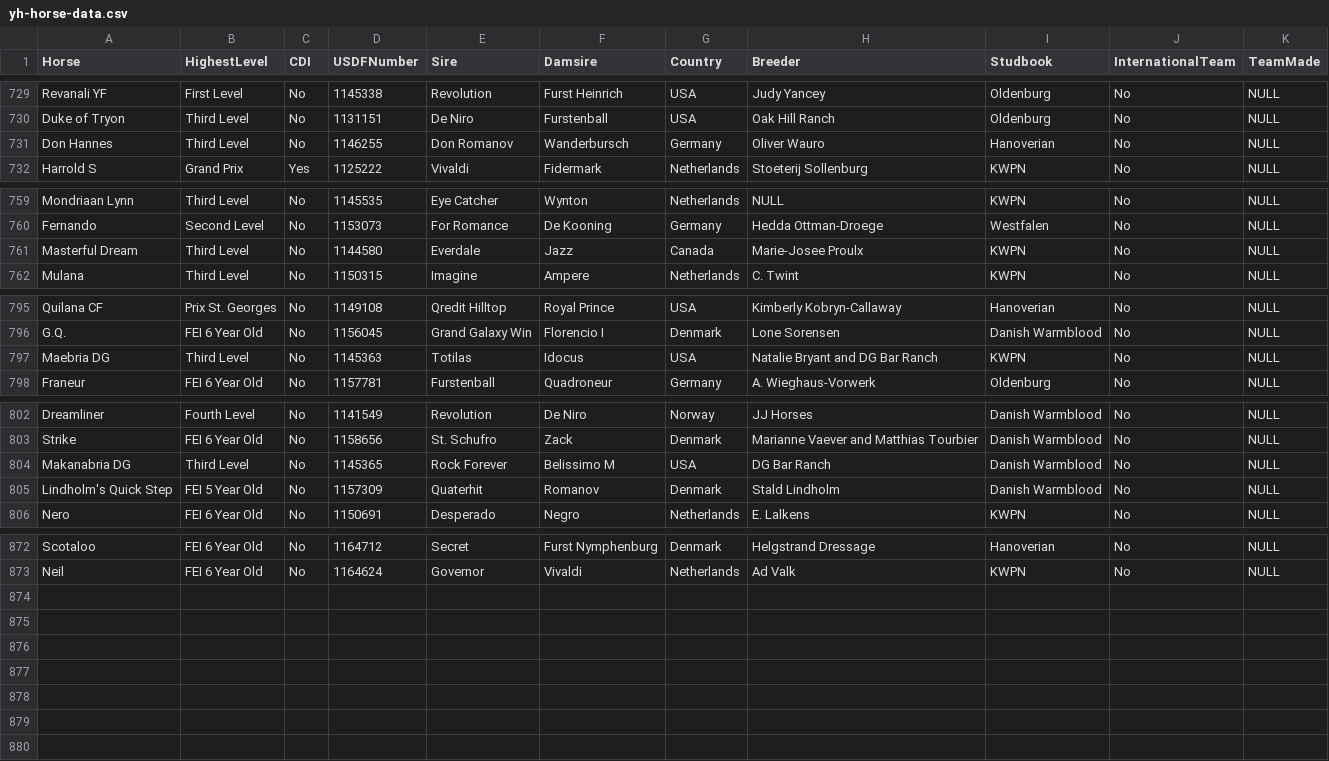
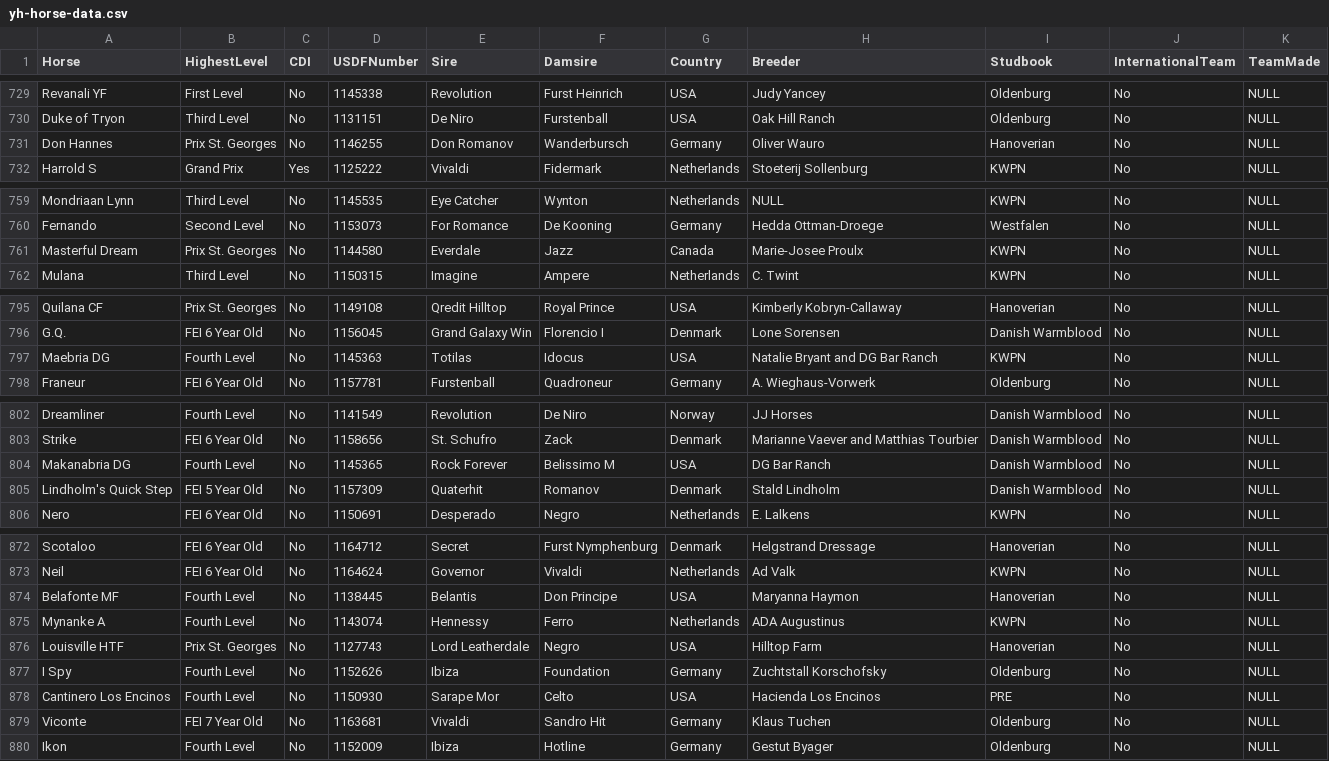
Before and after one commit to siobyrne/young-dressage-horse-program-analysis, a CSV file: resources/yh-horse-data.csv, drawn as a sheet; only a part is shown, gaps mark what is left out.

```diff
--- a/resources/yh-horse-data.csv
+++ b/resources/yh-horse-data.csv
@@ -730,3 +730,3 @@ Revanali YF,First Level,No,1145338,Revolution,Furst Heinrich,USA,Judy Yancey,Old
 Duke of Tryon,Third Level,No,1131151,De Niro,Furstenball,USA,Oak Hill Ranch,Oldenburg,No,NULL
-Don Hannes,Third Level,No,1146255,Don Romanov,Wanderbursch,Germany,Oliver Wauro,Hanoverian,No,NULL
+Don Hannes,Prix St. Georges,No,1146255,Don Romanov,Wanderbursch,Germany,Oliver Wauro,Hanoverian,No,NULL
 Harrold S,Grand Prix,Yes,1125222,Vivaldi,Fidermark,Netherlands,Stoeterij Sollenburg,KWPN,No,NULL
@@ -760,3 +760,3 @@ Mondriaan Lynn,Third Level,No,1145535,Eye Catcher,Wynton,Netherlands,NULL,KWPN,N
 Fernando,Second Level,No,1153073,For Romance,De Kooning,Germany,Hedda Ottman-Droege,Westfalen,No,NULL
-Masterful Dream,Third Level,No,1144580,Everdale,Jazz,Canada,Marie-Josee Proulx,KWPN,No,NULL
+Masterful Dream,Prix St. Georges,No,1144580,Everdale,Jazz,Canada,Marie-Josee Proulx,KWPN,No,NULL
 Mulana,Third Level,No,1150315,Imagine,Ampere,Netherlands,C. Twint,KWPN,No,NULL
@@ -796,3 +796,3 @@ Quilana CF,Prix St. Georges,No,1149108,Qredit Hilltop,Royal Prince,USA,Kimberly
 G.Q.,FEI 6 Year Old,No,1156045,Grand Galaxy Win,Florencio I,Denmark,Lone Sorensen,Danish Warmblood,No,NULL
-Maebria DG,Third Level,No,1145363,Totilas,Idocus,USA,Natalie Bryant and DG Bar Ranch,KWPN,No,NULL
+Maebria DG,Fourth Level,No,1145363,Totilas,Idocus,USA,Natalie Bryant and DG Bar Ranch,KWPN,No,NULL
 Franeur,FEI 6 Year Old,No,1157781,Furstenball,Quadroneur,Germany,A. Wieghaus-Vorwerk,Oldenburg,No,NULL
@@ -803,3 +803,3 @@ Dreamliner,Fourth Level,No,1141549,Revolution,De Niro,Norway,JJ Horses,Danish Wa
 Strike,FEI 6 Year Old,No,1158656,St. Schufro,Zack,Denmark,Marianne Vaever and Matthias Tourbier,Danish Warmblood,No,NULL
-Makanabria DG,Third Level,No,1145365,Rock Forever,Belissimo M,USA,DG Bar Ranch,Danish Warmblood,No,NULL
+Makanabria DG,Fourth Level,No,1145365,Rock Forever,Belissimo M,USA,DG Bar Ranch,Danish Warmblood,No,NULL
 Lindholm's Quick Step,FEI 5 Year Old,No,1157309,Quaterhit,Romanov,Denmark,Stald Lindholm,Danish Warmblood,No,NULL
@@ -873 +873,8 @@ Scotaloo,FEI 6 Year Old,No,1164712,Secret,Furst Nymphenburg,Denmark,Helgstrand D
 Neil,FEI 6 Year Old,No,1164624,Governor,Vivaldi,Netherlands,Ad Valk,KWPN,No,NULL
+Belafonte MF,Fourth Level,No,1138445,Belantis,Don Principe,USA,Maryanna Haymon,Hanoverian,No,NULL
+Mynanke A,Fourth Level,No,1143074,Hennessy,Ferro,Netherlands,ADA Augustinus,KWPN,No,NULL
+Louisville HTF,Prix St. Georges,No,1127743,Lord Leatherdale,Negro,USA,Hilltop Farm,Hanoverian,No,NULL
+I Spy,Fourth Level,No,1152626,Ibiza,Foundation,Germany,Zuchtstall Korschofsky,Oldenburg,No,NULL
+Cantinero Los Encinos,Fourth Level,No,1150930,Sarape Mor,Celto,USA,Hacienda Los Encinos,PRE,No,NULL
+Viconte,FEI 7 Year Old,No,1163681,Vivaldi,Sandro Hit,Germany,Klaus Tuchen,Oldenburg,No,NULL
+Ikon,Fourth Level,No,1152009,Ibiza,Hotline,Germany,Gestut Byager,Oldenburg,No,NULL
```
Also changed, not shown: resources/yh-championship-data.csv.
